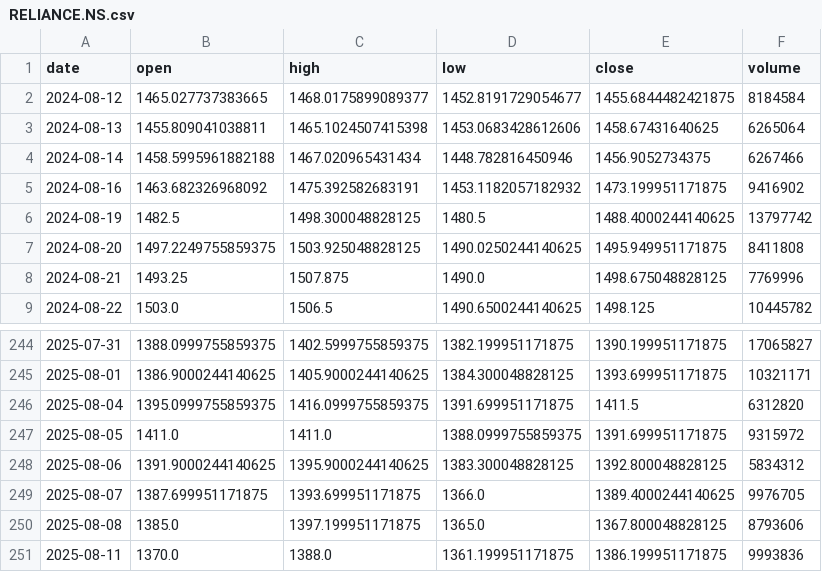
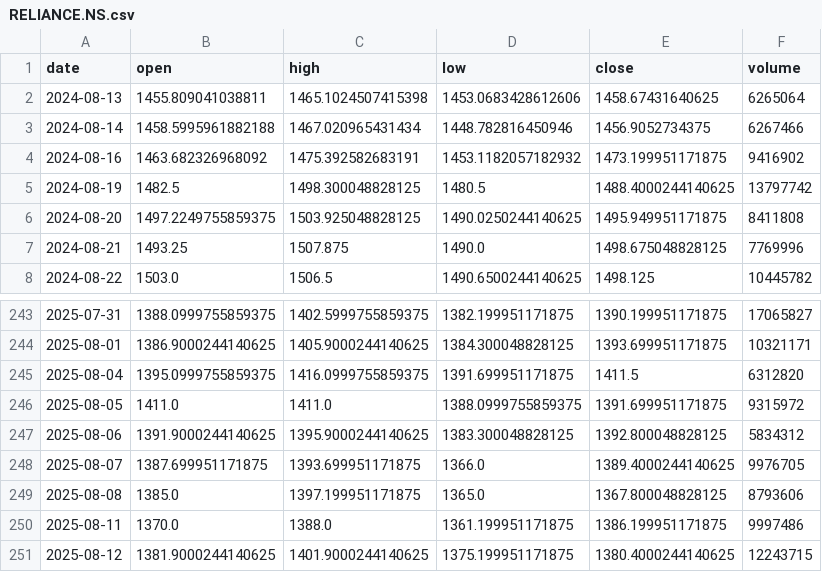
Before and after one commit to vijayanajay/stock_rule_based, a CSV file: cache/RELIANCE.NS.csv, drawn as a sheet; only a part is shown, gaps mark what is left out.

Commit message:
feat: Update trading data and enhance data validation in backtester and persistence layers

```diff
--- a/cache/RELIANCE.NS.csv
+++ b/cache/RELIANCE.NS.csv
@@ -1,3 +1,2 @@
 date,open,high,low,close,volume
-2024-08-12,1465.027737383665,1468.0175899089377,1452.8191729054677,1455.6844482421875,8184584
 2024-08-13,1455.809041038811,1465.1024507415398,1453.0683428612606,1458.67431640625,6265064
@@ -250,2 +249,3 @@ date,open,high,low,close,volume
 2025-08-08,1385.0,1397.199951171875,1365.0,1367.800048828125,8793606
-2025-08-11,1370.0,1388.0,1361.199951171875,1386.199951171875,9993836
+2025-08-11,1370.0,1388.0,1361.199951171875,1386.199951171875,9997486
+2025-08-12,1381.9000244140625,1401.9000244140625,1375.199951171875,1380.4000244140625,12243715
```
Also changed, not shown: 7 other files.
